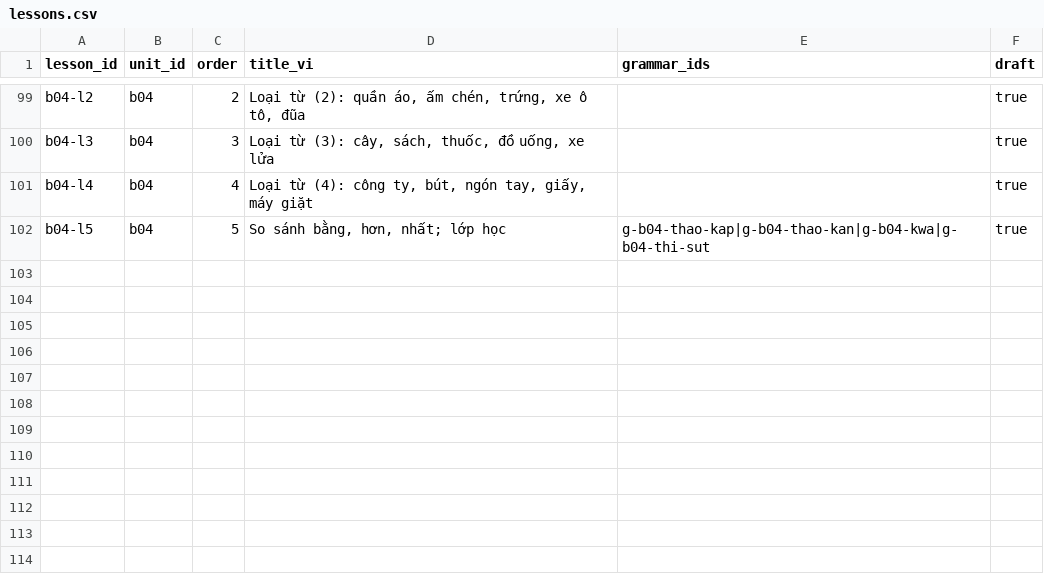
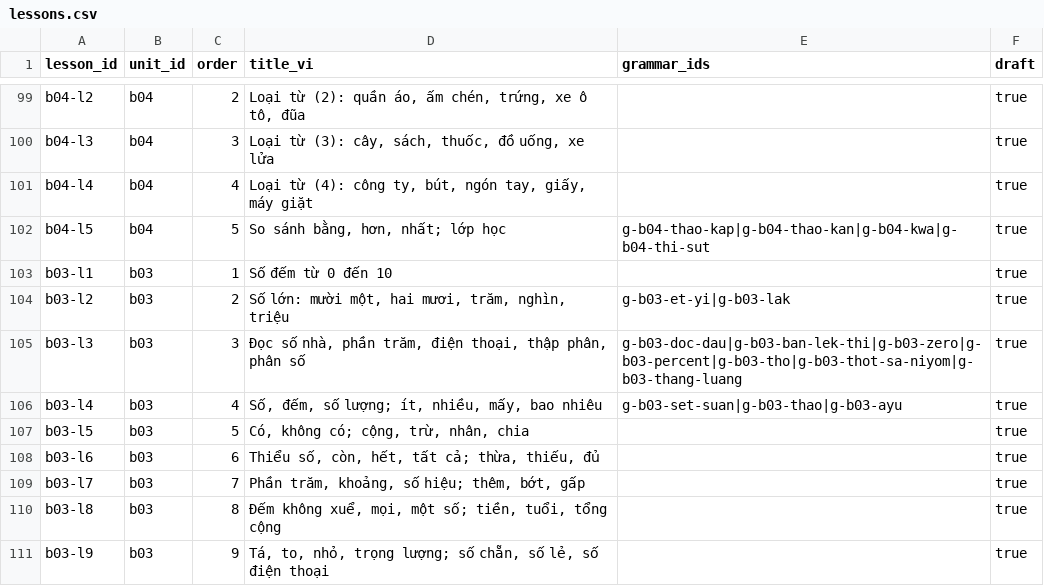
Before and after one commit to DoMinhChien/hoc-thai-cung-nom, a CSV file: content/lessons.csv, drawn as a sheet; only a part is shown, gaps mark what is left out; the diff names each change by its address in the sheet, - before the commit and + after, or states it on an @@ line.

```diff
--- a/content/lessons.csv
+++ b/content/lessons.csv
+row 103: b03-l1 | b03 | 1 | Số đếm từ 0 đến 10 |  | true
+row 104: b03-l2 | b03 | 2 | Số lớn: mười một, hai mươi, trăm, nghìn, triệu | g-b03-et-yi|g-b03-lak | true
+row 105: b03-l3 | b03 | 3 | Đọc số nhà, phần trăm, điện thoại, thập phân, phân số | g-b03-doc-dau|g-b03-ban-lek-thi|g-b03-zero|g-b03-percent|g-b03-tho|g-b03-thot-sa-niyom|g-b03-thang-luang | true
+row 106: b03-l4 | b03 | 4 | Số, đếm, số lượng; ít, nhiều, mấy, bao nhiêu | g-b03-set-suan|g-b03-thao|g-b03-ayu | true
+row 107: b03-l5 | b03 | 5 | Có, không có; cộng, trừ, nhân, chia |  | true
+row 108: b03-l6 | b03 | 6 | Thiểu số, còn, hết, tất cả; thừa, thiếu, đủ |  | true
+row 109: b03-l7 | b03 | 7 | Phần trăm, khoảng, số hiệu; thêm, bớt, gấp |  | true
+row 110: b03-l8 | b03 | 8 | Đếm không xuể, mọi, một số; tiền, tuổi, tổng cộng |  | true
+row 111: b03-l9 | b03 | 9 | Tá, to, nhỏ, trọng lượng; số chẵn, số lẻ, số điện thoại |  | true
```
Also changed, not shown: content/sentences.csv, content/units.csv, 3 other files.
